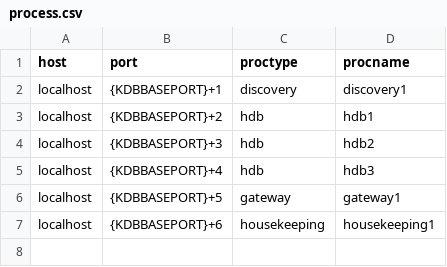
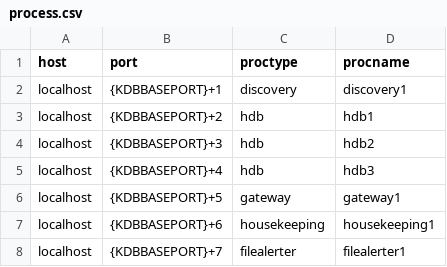
Before and after one commit to ouyangxin1981/TorQ-FX, a CSV file: appconfig/process.csv, drawn as a sheet.

Commit message:
make filealerter unzip, then load csv file into hdb

```diff
--- a/appconfig/process.csv
+++ b/appconfig/process.csv
@@ -7 +7,2 @@ localhost,{KDBBASEPORT}+5,gateway,gateway1
 localhost,{KDBBASEPORT}+6,housekeeping,housekeeping1
+localhost,{KDBBASEPORT}+7,filealerter,filealerter1
```
Also changed, not shown: 6 other files.
